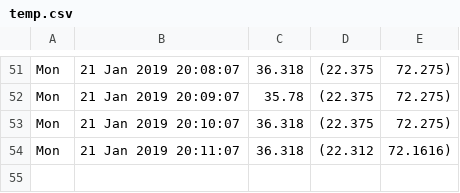
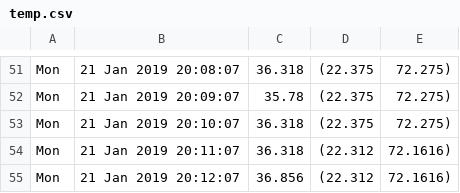
Before and after one commit to alfalimajuliett/QlabTempData, a CSV file: temp.csv, drawn as a sheet; only a part is shown, gaps mark what is left out.

Commit message:
Update data

```diff
--- a/temp.csv
+++ b/temp.csv
@@ -54 +54,2 @@ Mon, 21 Jan 2019 20:10:07,36.318,(22.375, 72.275)
 Mon, 21 Jan 2019 20:11:07,36.318,(22.312, 72.1616)
+Mon, 21 Jan 2019 20:12:07,36.856,(22.312, 72.1616)
```
